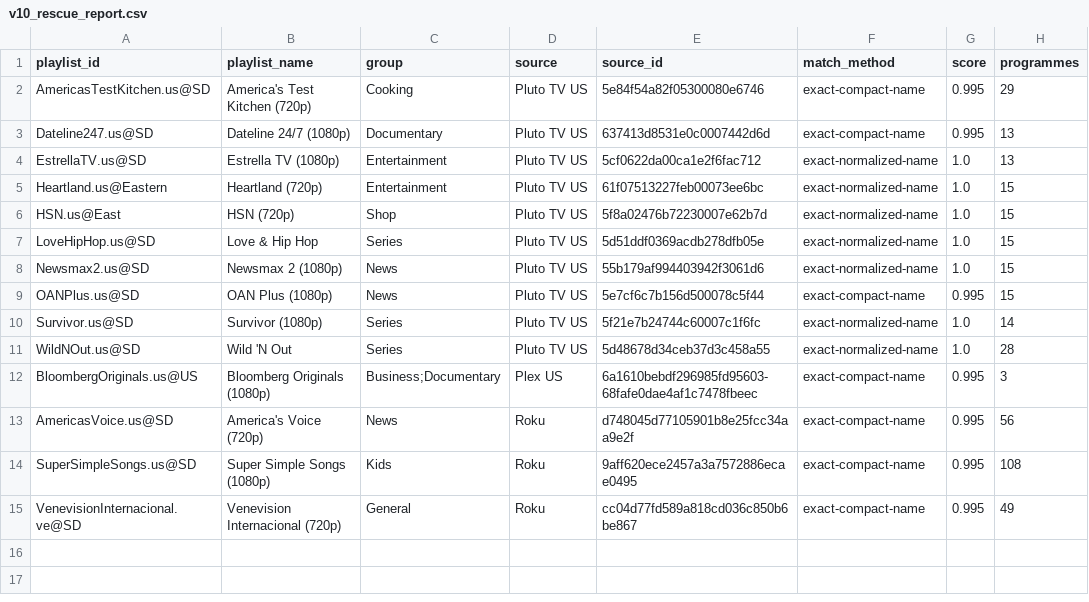
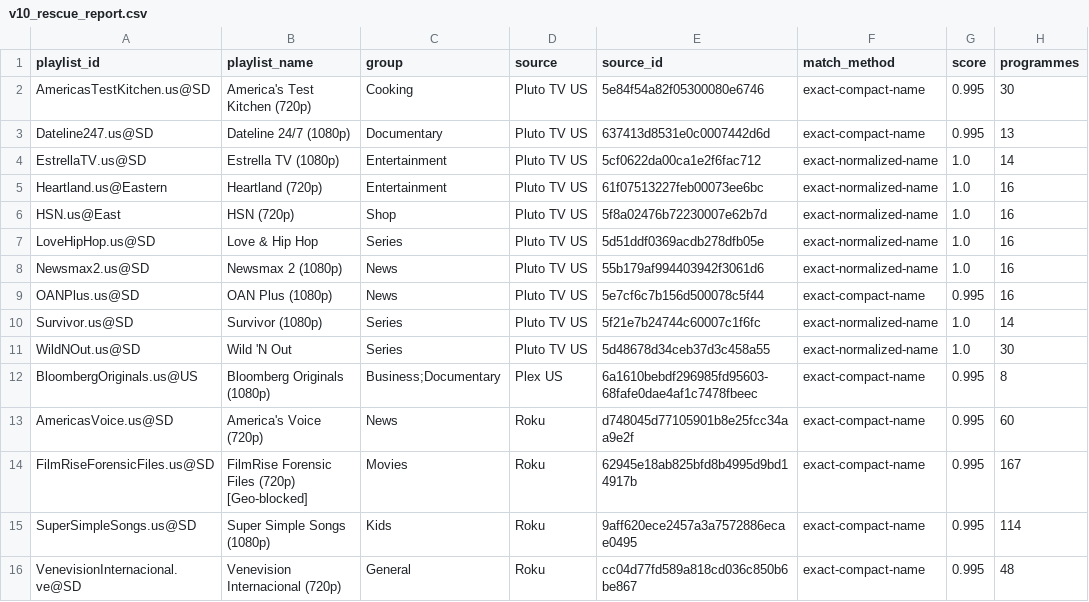
Before and after one commit to mjcotter13/iptv-us-epg, a CSV file: public/v10_rescue_report.csv, drawn as a sheet.

```diff
--- a/public/v10_rescue_report.csv
+++ b/public/v10_rescue_report.csv
@@ -1,15 +1,16 @@
 playlist_id,playlist_name,group,source,source_id,match_method,score,programmes
-AmericasTestKitchen.us@SD,America's Test Kitchen (720p),Cooking,Pluto TV US,5e84f54a82f05300080e6746,exact-compact-name,0.995,29
+AmericasTestKitchen.us@SD,America's Test Kitchen (720p),Cooking,Pluto TV US,5e84f54a82f05300080e6746,exact-compact-name,0.995,30
 Dateline247.us@SD,Dateline 24/7 (1080p),Documentary,Pluto TV US,637413d8531e0c0007442d6d,exact-compact-name,0.995,13
-EstrellaTV.us@SD,Estrella TV (1080p),Entertainment,Pluto TV US,5cf0622da00ca1e2f6fac712,exact-normalized-name,1.0,13
-Heartland.us@Eastern,Heartland (720p),Entertainment,Pluto TV US,61f07513227feb00073ee6bc,exact-normalized-name,1.0,15
-HSN.us@East,HSN (720p),Shop,Pluto TV US,5f8a02476b72230007e62b7d,exact-normalized-name,1.0,15
-LoveHipHop.us@SD,Love & Hip Hop,Series,Pluto TV US,5d51ddf0369acdb278dfb05e,exact-normalized-name,1.0,15
-Newsmax2.us@SD,Newsmax 2 (1080p),News,Pluto TV US,55b179af994403942f3061d6,exact-normalized-name,1.0,15
-OANPlus.us@SD,OAN Plus (1080p),News,Pluto TV US,5e7cf6c7b156d500078c5f44,exact-compact-name,0.995,15
+EstrellaTV.us@SD,Estrella TV (1080p),Entertainment,Pluto TV US,5cf0622da00ca1e2f6fac712,exact-normalized-name,1.0,14
+Heartland.us@Eastern,Heartland (720p),Entertainment,Pluto TV US,61f07513227feb00073ee6bc,exact-normalized-name,1.0,16
+HSN.us@East,HSN (720p),Shop,Pluto TV US,5f8a02476b72230007e62b7d,exact-normalized-name,1.0,16
+LoveHipHop.us@SD,Love & Hip Hop,Series,Pluto TV US,5d51ddf0369acdb278dfb05e,exact-normalized-name,1.0,16
+Newsmax2.us@SD,Newsmax 2 (1080p),News,Pluto TV US,55b179af994403942f3061d6,exact-normalized-name,1.0,16
+OANPlus.us@SD,OAN Plus (1080p),News,Pluto TV US,5e7cf6c7b156d500078c5f44,exact-compact-name,0.995,16
 Survivor.us@SD,Survivor (1080p),Series,Pluto TV US,5f21e7b24744c60007c1f6fc,exact-normalized-name,1.0,14
-WildNOut.us@SD,Wild 'N Out,Series,Pluto TV US,5d48678d34ceb37d3c458a55,exact-normalized-name,1.0,28
-BloombergOriginals.us@US,Bloomberg Originals (1080p),Business;Documentary,Plex US,6a1610bebdf296985fd95603-68fafe0dae4af1c7478fbeec,exact-compact-name,0.995,3
-AmericasVoice.us@SD,America's Voice (720p),News,Roku,d748045d77105901b8e25fcc34aa9e2f,exact-compact-name,0.995,56
-SuperSimpleSongs.us@SD,Super Simple Songs (1080p),Kids,Roku,9aff620ece2457a3a7572886ecae0495,exact-compact-name,0.995,108
-VenevisionInternacional.ve@SD,Venevision Internacional (720p),General,Roku,cc04d77fd589a818cd036c850b6be867,exact-compact-name,0.995,49
+WildNOut.us@SD,Wild 'N Out,Series,Pluto TV US,5d48678d34ceb37d3c458a55,exact-normalized-name,1.0,30
+BloombergOriginals.us@US,Bloomberg Originals (1080p),Business;Documentary,Plex US,6a1610bebdf296985fd95603-68fafe0dae4af1c7478fbeec,exact-compact-name,0.995,8
+AmericasVoice.us@SD,America's Voice (720p),News,Roku,d748045d77105901b8e25fcc34aa9e2f,exact-compact-name,0.995,60
+FilmRiseForensicFiles.us@SD,FilmRise Forensic Files (720p) [Geo-blocked],Movies,Roku,62945e18ab825bfd8b4995d9bd14917b,exact-compact-name,0.995,167
+SuperSimpleSongs.us@SD,Super Simple Songs (1080p),Kids,Roku,9aff620ece2457a3a7572886ecae0495,exact-compact-name,0.995,114
+VenevisionInternacional.ve@SD,Venevision Internacional (720p),General,Roku,cc04d77fd589a818cd036c850b6be867,exact-compact-name,0.995,48
```
Also changed, not shown: public/v7/attempt_status.csv, public/v7/targeted_status.csv, 5 other files.
